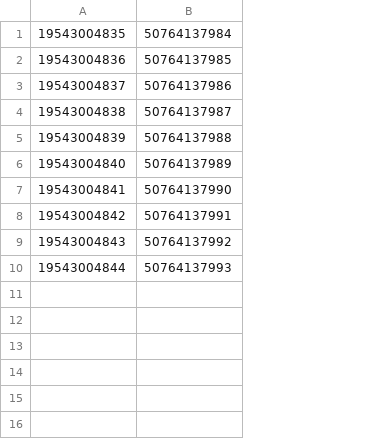
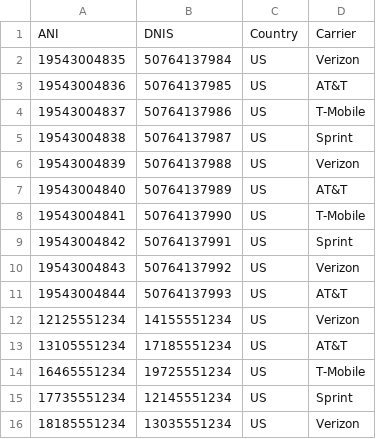
Before and after one commit to hamzaKhattat/s1-callgen, a CSV file: configs/numbers.csv, drawn as a sheet; addresses are those after the commit; the diff names each change by its address in the sheet, - before the commit and + after, or states it on an @@ line.

```diff
--- a/configs/numbers.csv
+++ b/configs/numbers.csv
+column C, rows 2-11: all US
+column D, rows 2-11: Verizon | AT&T | T-Mobile | Sprint | Verizon | AT&T | T-Mobile | Sprint | Verizon | AT&T
+row 1: ANI | DNIS | Country | Carrier
+row 12: 12125551234 | 14155551234 | US | Verizon
+row 13: 13105551234 | 17185551234 | US | AT&T
+row 14: 16465551234 | 19725551234 | US | T-Mobile
+row 15: 17735551234 | 12145551234 | US | Sprint
+row 16: 18185551234 | 13035551234 | US | Verizon
```
Also changed, not shown: 9 other files.
